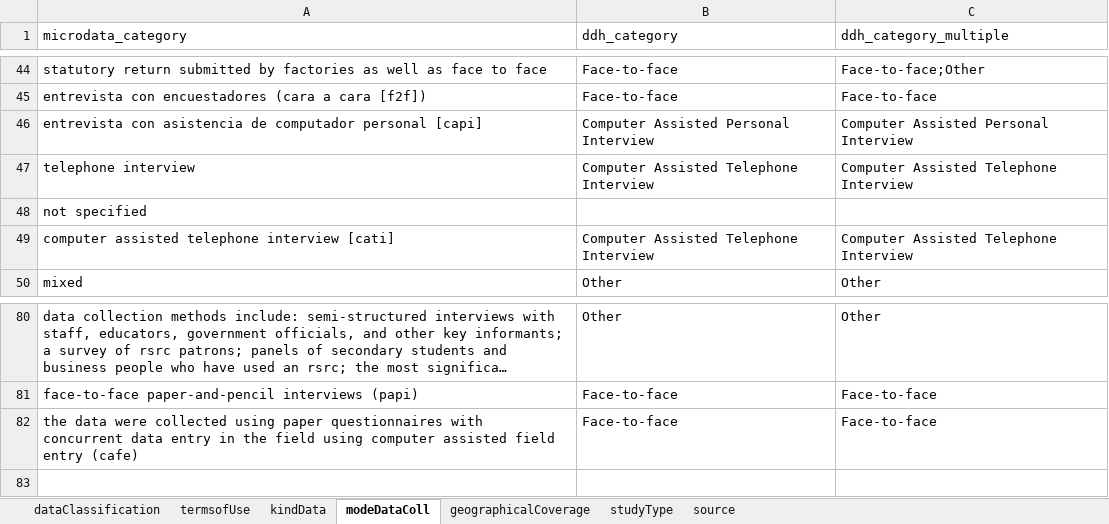
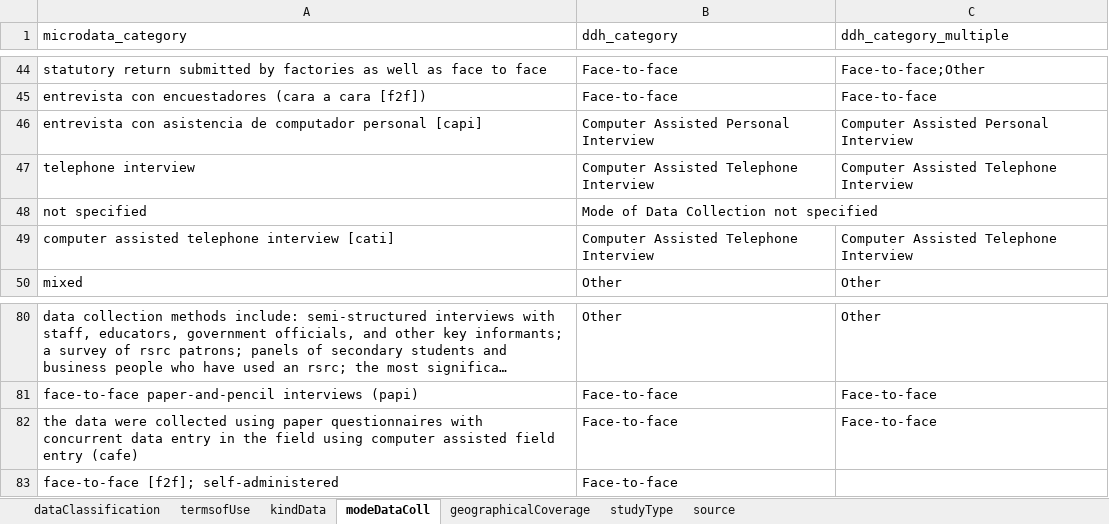
Before and after one commit to tonyfujs/mdlibtoddh, an Excel workbook: data-raw/control_vocab_mapping.xlsx, sheet modeDataColl, drawn as a sheet; only a part is shown, gaps mark what is left out; long unchanged cells end in …; values as stored, in another font and other column widths than the file's, no borders; conditional formats not drawn; the diff names each change by its address in the sheet, - before the commit and + after, or states it on an @@ line.

Commit message:
update package data

```diff
--- a/data-raw/control_vocab_mapping.xlsx (sheet modeDataColl)
+++ b/data-raw/control_vocab_mapping.xlsx (sheet modeDataColl)
-B48 (ddh_category): (empty)
+B48 (ddh_category): Mode of Data Collection not specified
+row 83: face-to-face [f2f]; self-administered | Face-to-face
```
Also changed, not shown: sheet geographicalCoverage, sheet source, 4 other files.
